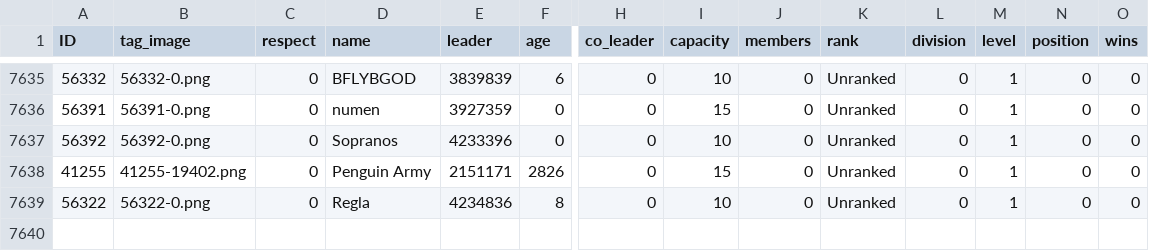
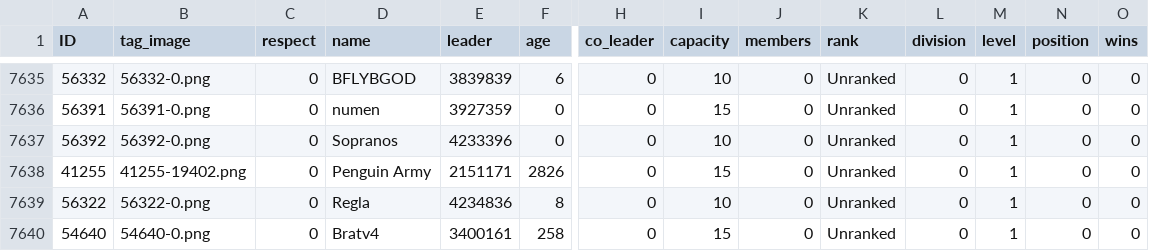
Before and after one commit to algisk/algisk.github.io, a CSV file: deadFacs.csv, drawn as a sheet; only a part is shown, gaps mark what is left out; rows hold the shown columns only; the diff names each change by its address in the sheet, - before the commit and + after, or states it on an @@ line.

```diff
--- a/deadFacs.csv
+++ b/deadFacs.csv
+row 7640: 54640 | 54640-0.png | 0 | Bratv4 | 3400161 | 258 | 0 | 15 | 0 | Unranked | 0 | 1 | 0 | 0
```
Also changed, not shown: 3 other files.
